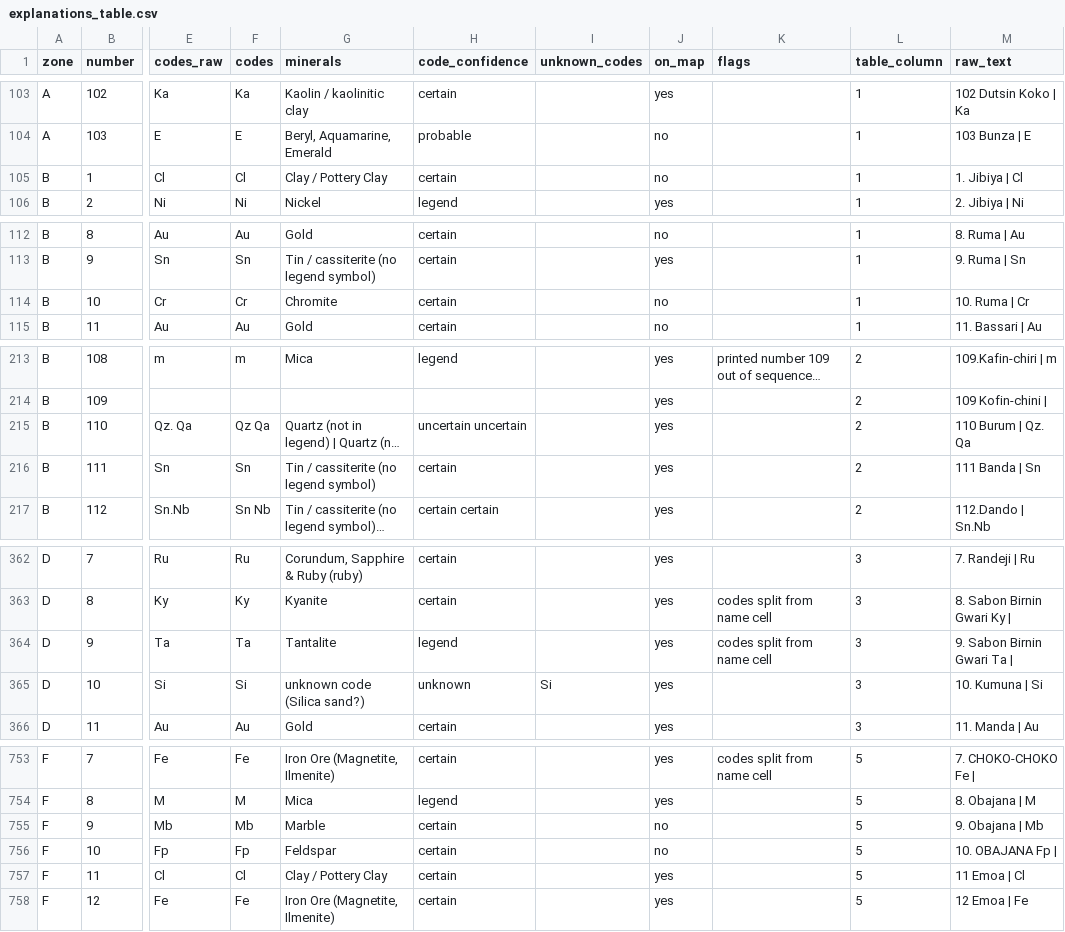
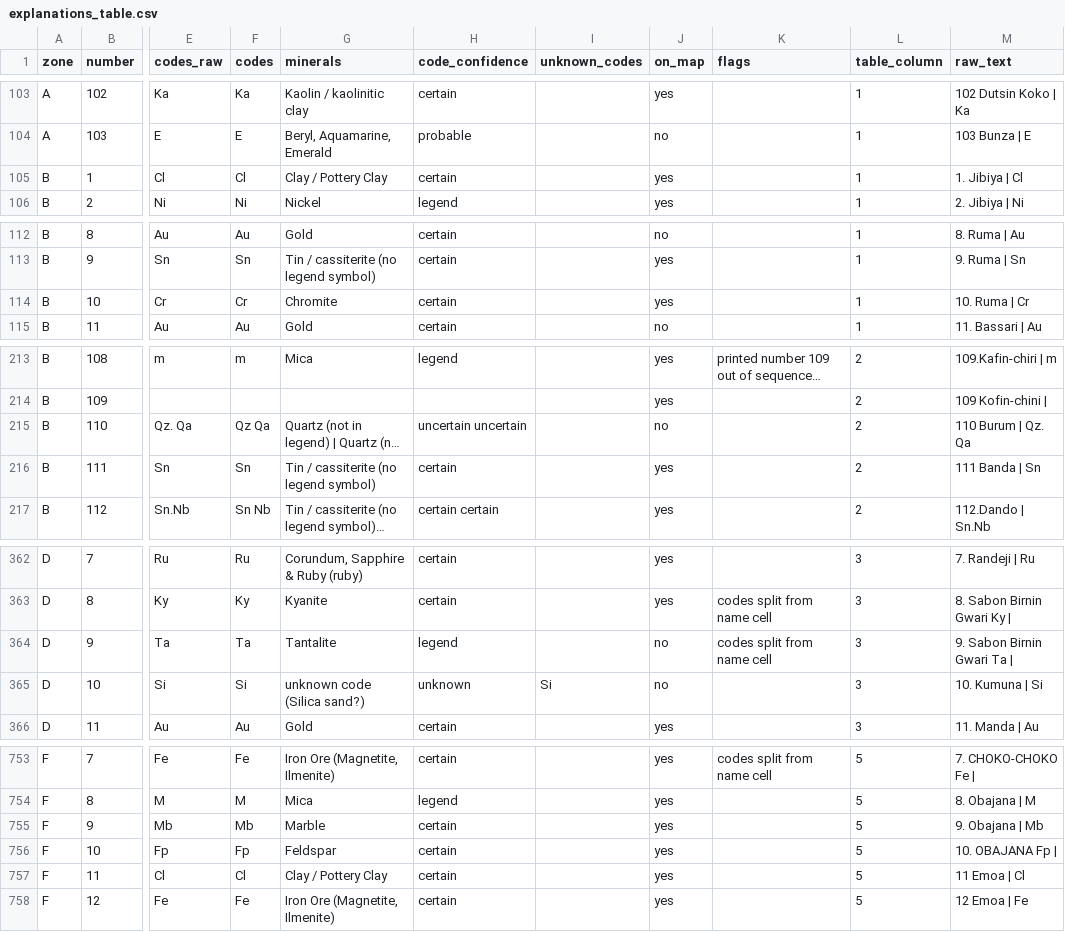
Before and after one commit to MaxiKen/site, a CSV file: shapefiles_minerals/explanations_table.csv, drawn as a sheet; only a part is shown, gaps mark what is left out; long unchanged cells end in …; the diff covers the shown part only; the diff names each change by its address in the sheet, - before the commit and + after, or states it on an @@ line.

```diff
--- a/shapefiles_minerals/explanations_table.csv
+++ b/shapefiles_minerals/explanations_table.csv
-J105 (on_map): no
+J105 (on_map): yes
-J114 (on_map): no
+J114 (on_map): yes
-J215 (on_map): yes
+J215 (on_map): no
-J364:J365 (on_map): yes
+J364:J365 (on_map): no
-J755:J756 (on_map): no
+J755:J756 (on_map): yes
```
Also changed, not shown: 3 edited cells elsewhere in this file, shapefiles_minerals/mineral_localities.csv, 9 other files.
